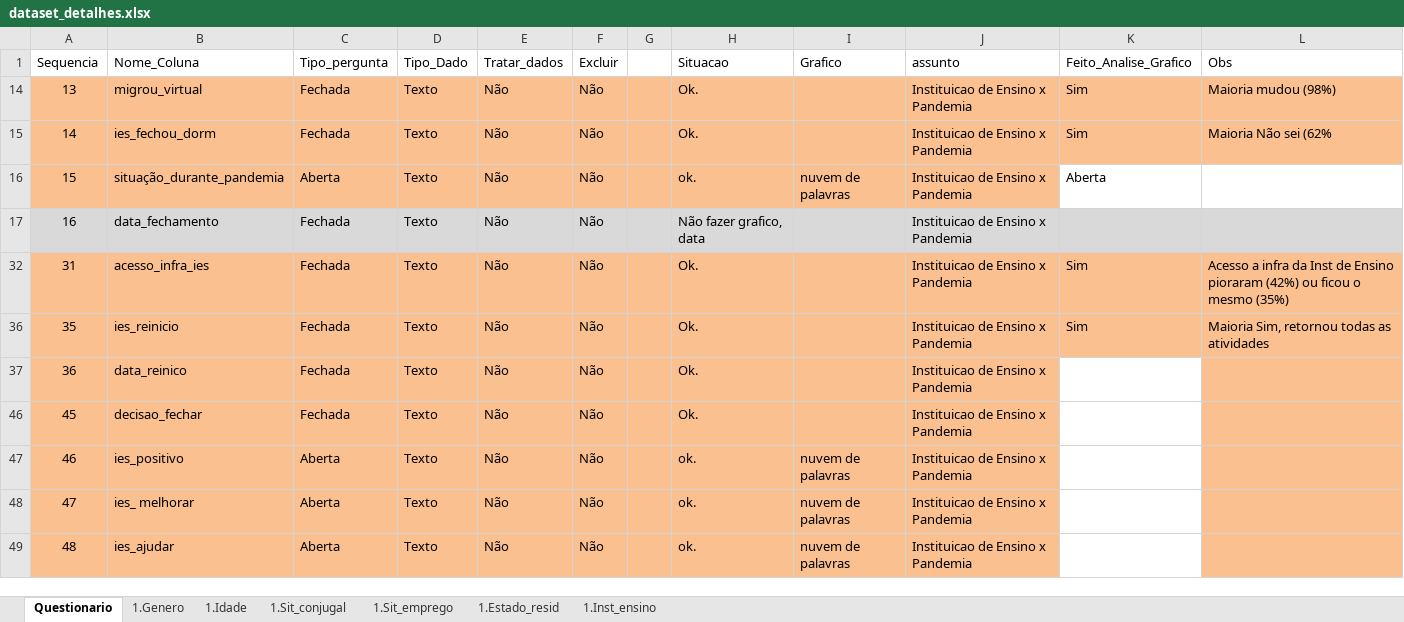
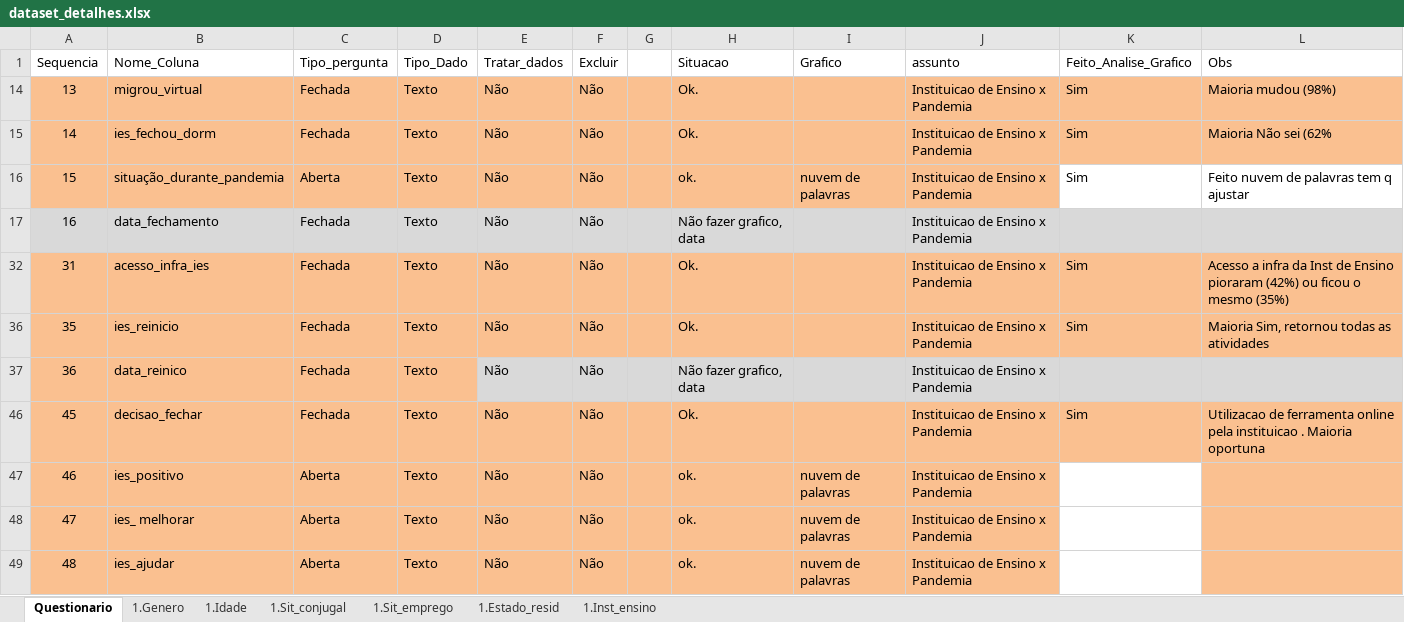
Before and after one commit to DaInLab/mit-grupo-1-2022, an Excel workbook: documentos/dataset_detalhes.xlsx, sheet Questionario, drawn as a sheet; values as stored, in another font and other column widths than the file's, no borders; the diff names each change by its address in the sheet, - before the commit and + after, or states it on an @@ line.

Commit message:
Codigo, grafico e nuvem de palavras sobre questoes instituicao de ensino.

```diff
--- a/documentos/dataset_detalhes.xlsx (sheet Questionario)
+++ b/documentos/dataset_detalhes.xlsx (sheet Questionario)
-K16 (Feito_Analise_Grafico): Aberta
+K16 (Feito_Analise_Grafico): Sim
-L16 (Obs): (empty)
+L16 (Obs): Feito nuvem de palavras tem q ajustar
-E37:J37 fill: #FAC090
+E37:J37 fill: #D9D9D9
-H37 (Situacao): Ok.
+H37 (Situacao): Não fazer grafico, data
-K37 fill: none
+K37 fill: #D9D9D9
-L37 fill: #FAC090
+L37 fill: #D9D9D9
-K46 (Feito_Analise_Grafico): (empty)
+K46 (Feito_Analise_Grafico): Sim
-K46 fill: none
+K46 fill: #FAC090
-L46 (Obs): (empty)
+L46 (Obs): Utilizacao de ferramenta online pela instituicao . Maioria oportuna
```
Also changed, not shown: 3 other files.
